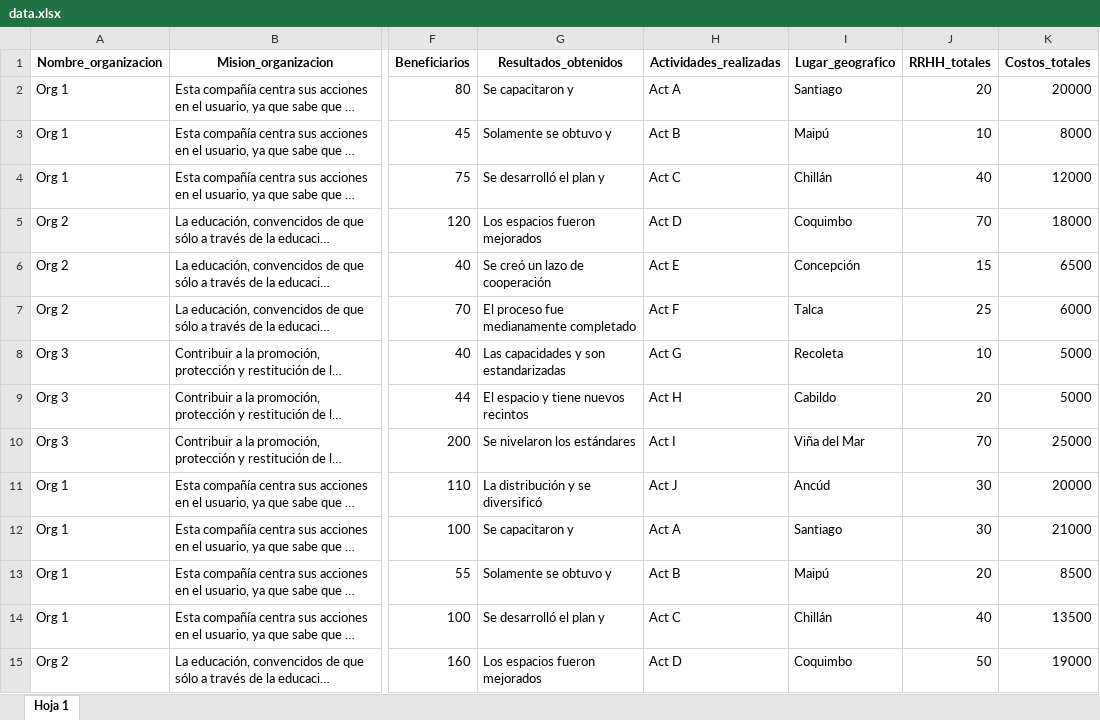
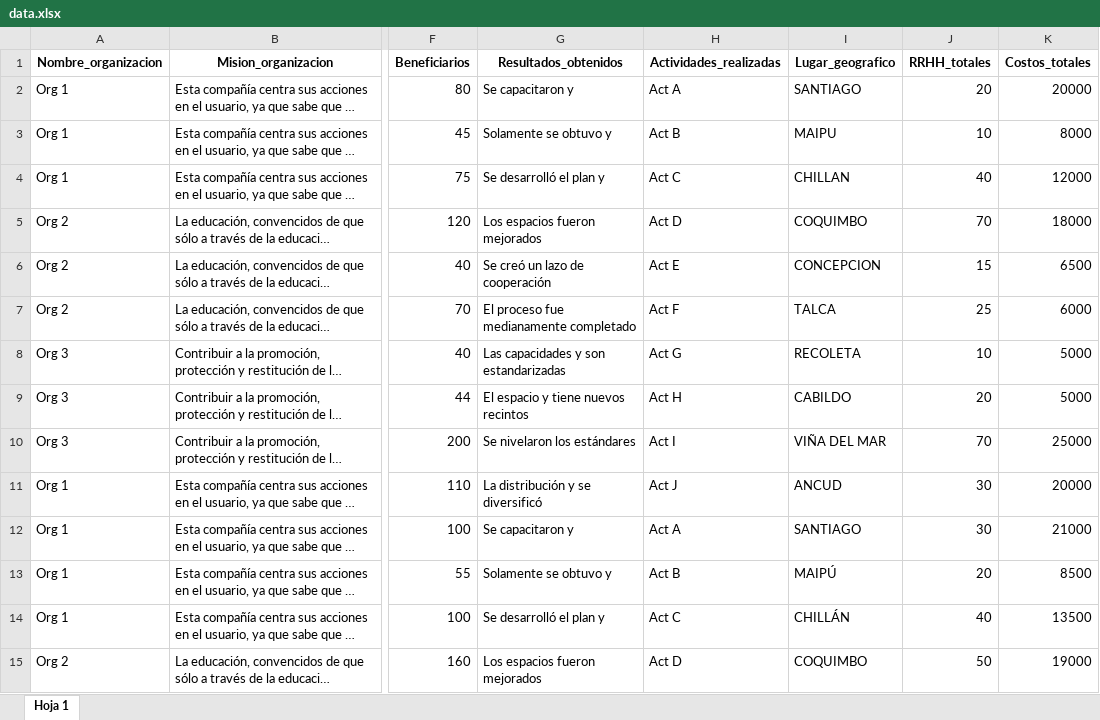
Before and after one commit to SocialxChange/Visualizations, an Excel workbook: Dashboard Sxc/shinySxc1/data.xlsx, sheet Hoja 1, drawn as a sheet; only a part is shown, gaps mark what is left out; long unchanged cells end in …; values as stored, in another font and other column widths than the file's, no borders; the diff covers the shown part only; the diff names each change by its address in the sheet, - before the commit and + after, or states it on an @@ line.

```diff
--- a/Dashboard Sxc/shinySxc1/data.xlsx (sheet Hoja 1)
+++ b/Dashboard Sxc/shinySxc1/data.xlsx (sheet Hoja 1)
-I2 (Lugar_geografico): Santiago
+I2 (Lugar_geografico): SANTIAGO
-I3 (Lugar_geografico): Maipú
+I3 (Lugar_geografico): MAIPU
-I4 (Lugar_geografico): Chillán
+I4 (Lugar_geografico): CHILLAN
-I5 (Lugar_geografico): Coquimbo
+I5 (Lugar_geografico): COQUIMBO
-I6 (Lugar_geografico): Concepción
+I6 (Lugar_geografico): CONCEPCION
-I7 (Lugar_geografico): Talca
+I7 (Lugar_geografico): TALCA
-I8 (Lugar_geografico): Recoleta
+I8 (Lugar_geografico): RECOLETA
-I9 (Lugar_geografico): Cabildo
+I9 (Lugar_geografico): CABILDO
-I10 (Lugar_geografico): Viña del Mar
+I10 (Lugar_geografico): VIÑA DEL MAR
-I11 (Lugar_geografico): Ancúd
+I11 (Lugar_geografico): ANCUD
-I12 (Lugar_geografico): Santiago
+I12 (Lugar_geografico): SANTIAGO
-I13 (Lugar_geografico): Maipú
+I13 (Lugar_geografico): MAIPÚ
-I14 (Lugar_geografico): Chillán
+I14 (Lugar_geografico): CHILLÁN
-I15 (Lugar_geografico): Coquimbo
+I15 (Lugar_geografico): COQUIMBO
```
Also changed, not shown: 16 edited cells elsewhere in this sheet, 3 other files.
